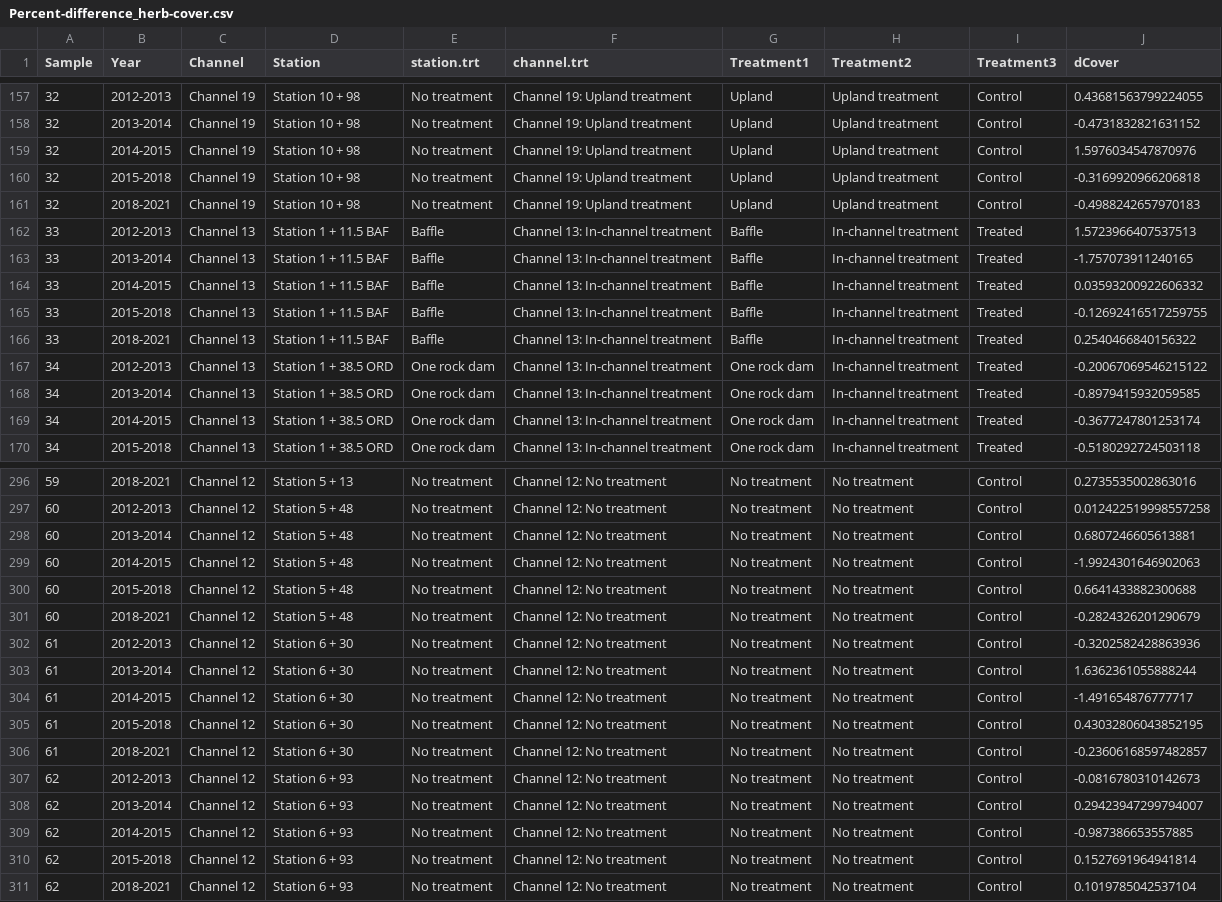
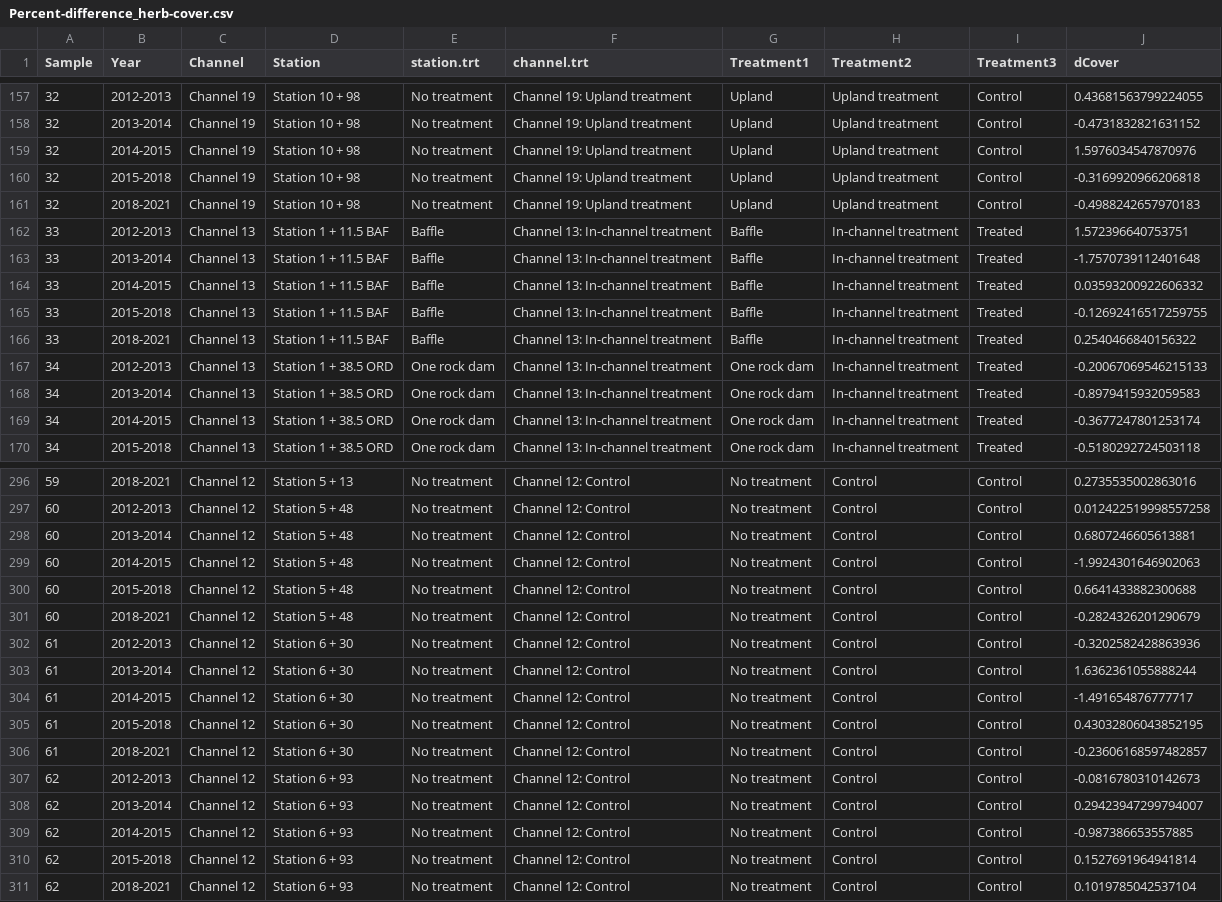
Before and after one commit to lossanna/AVCA_ElkLD, a CSV file: data/cleaned/Percent-difference_herb-cover.csv, drawn as a sheet; only a part is shown, gaps mark what is left out; the diff covers the shown part only; the diff names each change by its address in the sheet, - before the commit and + after, or states it on an @@ line.

```diff
--- a/data/cleaned/Percent-difference_herb-cover.csv
+++ b/data/cleaned/Percent-difference_herb-cover.csv
-J162 (dCover): 1.5723966407537513
+J162 (dCover): 1.572396640753751
-J163 (dCover): -1.757073911240165
+J163 (dCover): -1.7570739112401648
-J167 (dCover): -0.20067069546215122
+J167 (dCover): -0.20067069546215133
-J168 (dCover): -0.8979415932059585
+J168 (dCover): -0.8979415932059583
-F296:F311 (channel.trt): Channel 12: No treatment
+F296:F311 (channel.trt): Channel 12: Control
-H296:H311 (Treatment2): No treatment
+H296:H311 (Treatment2): Control
```
Also changed, not shown: 111 edited cells elsewhere in this file, data/cleaned/Percent-difference_first-last.csv, data/cleaned/Percent-difference_notree-cover.csv, 3 other files.
